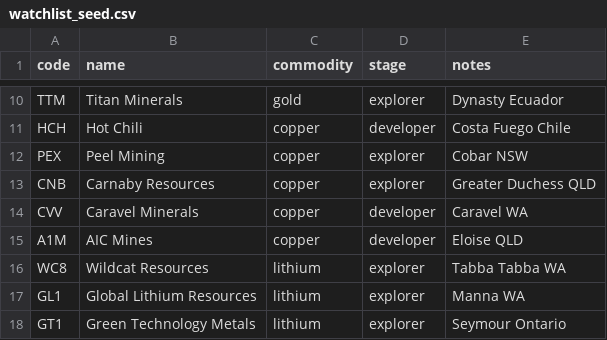
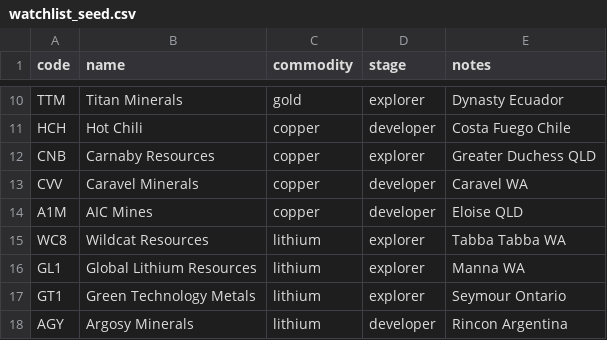
Before and after one commit to Rachel-0627/ai-resource-cycle-tracker, a CSV file: data/watchlist_seed.csv, drawn as a sheet; only a part is shown, gaps mark what is left out; the shorter side is filled out with more unchanged rows.

```diff
--- a/data/watchlist_seed.csv
+++ b/data/watchlist_seed.csv
@@ -11,3 +11,2 @@ TTM,Titan Minerals,gold,explorer,Dynasty Ecuador
 HCH,Hot Chili,copper,developer,Costa Fuego Chile
-PEX,Peel Mining,copper,explorer,Cobar NSW
 CNB,Carnaby Resources,copper,explorer,Greater Duchess QLD
```
Also changed, not shown: 12 other files.
